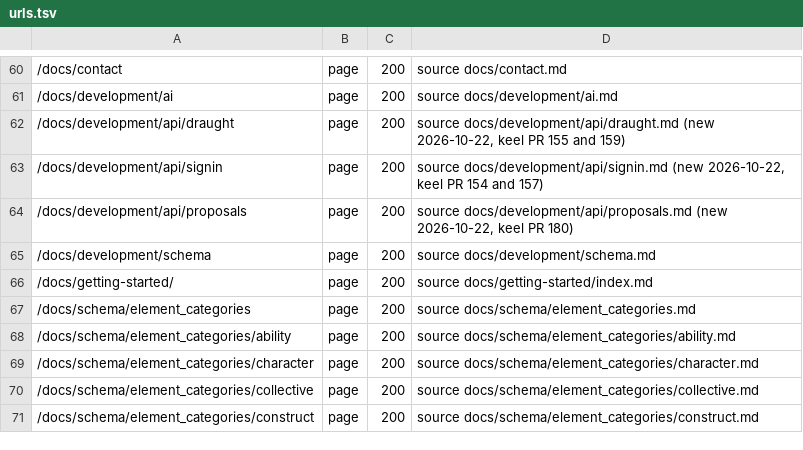
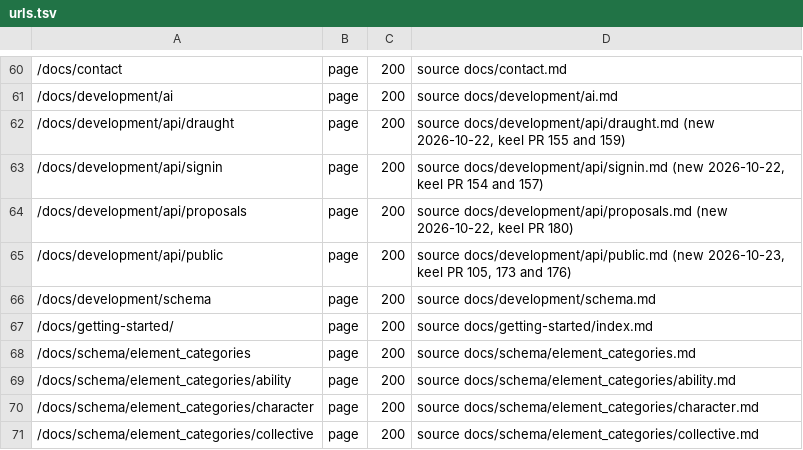
Before and after one commit to OnlyWorlds/onlyworlds.github.io, a TSV file: contract/urls.tsv, drawn as a sheet; only a part is shown, gaps mark what is left out; the shorter side is filled out with more unchanged rows.

```diff
--- a/contract/urls.tsv
+++ b/contract/urls.tsv
@@ -64,2 +64,3 @@
 /docs/development/api/proposals	page	200	source docs/development/api/proposals.md (new 2026-10-22, keel PR 180)
+/docs/development/api/public	page	200	source docs/development/api/public.md (new 2026-10-23, keel PR 105, 173 and 176)
 /docs/development/schema	page	200	source docs/development/schema.md
```
Also changed, not shown: 9 other files.
